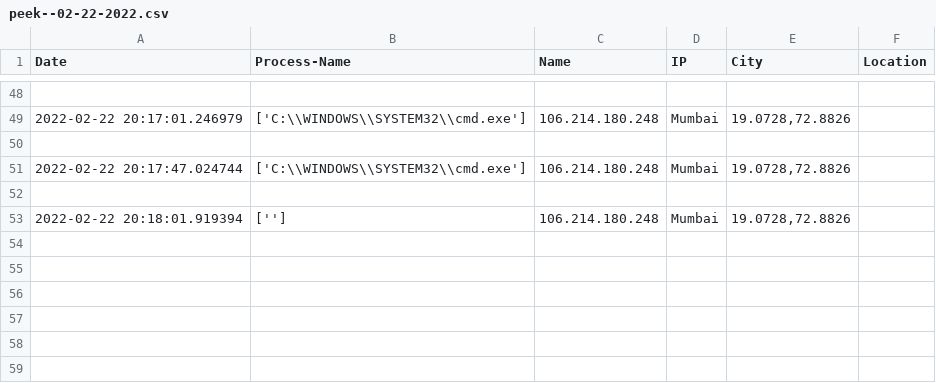
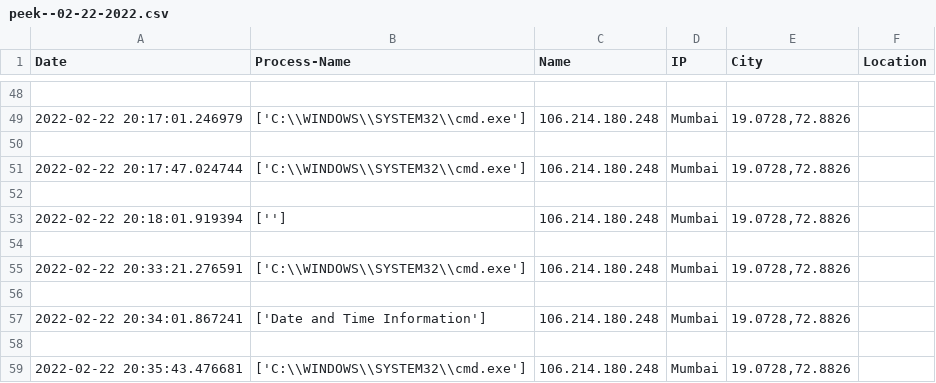
Before and after one commit to ishadhabalia/Employee-activity-monitoring-application, a CSV file: csv_data/peek--02-22-2022.csv, drawn as a sheet; only a part is shown, gaps mark what is left out; the diff names each change by its address in the sheet, - before the commit and + after, or states it on an @@ line.

```diff
--- a/csv_data/peek--02-22-2022.csv
+++ b/csv_data/peek--02-22-2022.csv
+row 54: (empty)
+row 55: 2022-02-22 20:33:21.276591 | ['C:\\WINDOWS\\SYSTEM32\\cmd.exe'] | 106.214.180.248 | Mumbai | 19.0728,72.8826
+row 56: (empty)
+row 57: 2022-02-22 20:34:01.867241 | ['Date and Time Information'] | 106.214.180.248 | Mumbai | 19.0728,72.8826
+row 58: (empty)
+row 59: 2022-02-22 20:35:43.476681 | ['C:\\WINDOWS\\SYSTEM32\\cmd.exe'] | 106.214.180.248 | Mumbai | 19.0728,72.8826
```
Also changed, not shown: 1 other file.
